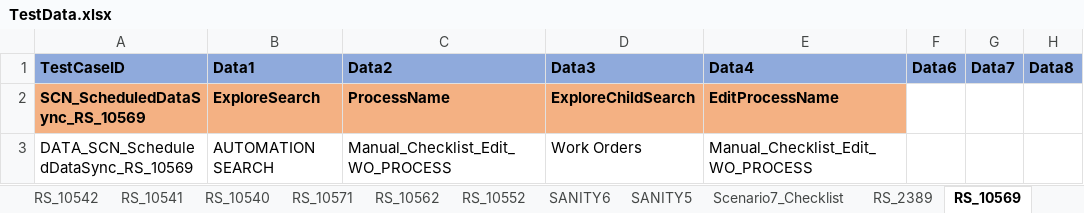
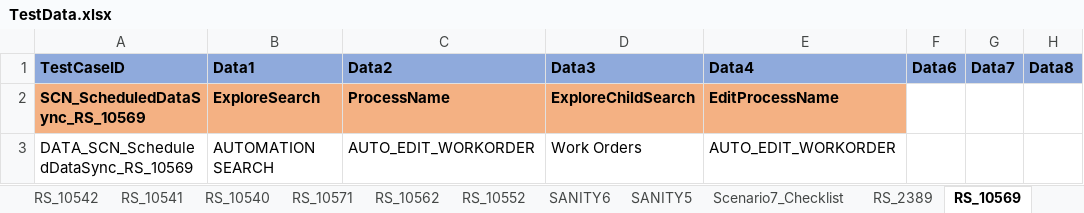
Before and after one commit to svmx-amresh-kumar/SVMX_Catalyst, an Excel workbook: fsaautomation/resources/TestData.xlsx, sheet RS_10569, drawn as a sheet; only a part is shown; values as stored, in another font and other column widths than the file's, no borders; the diff names each change by its address in the sheet, - before the commit and + after, or states it on an @@ line.

```diff
--- a/fsaautomation/resources/TestData.xlsx (sheet RS_10569)
+++ b/fsaautomation/resources/TestData.xlsx (sheet RS_10569)
-C3 (Data2): Manual_Checklist_Edit_WO_PROCESS
+C3 (Data2): AUTO_EDIT_WORKORDER
-E3 (Data4): Manual_Checklist_Edit_WO_PROCESS
+E3 (Data4): AUTO_EDIT_WORKORDER
```
Also changed, not shown: sheet RS_10544, sheet RS_10585, sheet RS_10586, sheet RS_10580, sheet RS_10579, sheet RS_10587, 1 more sheet, other sheet tabs.
